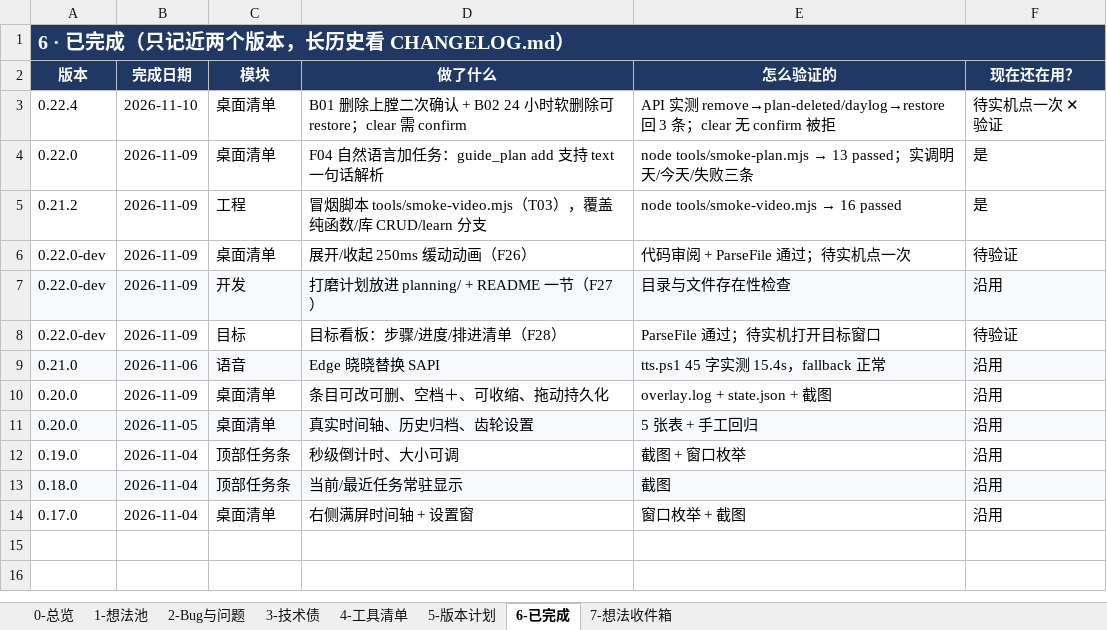
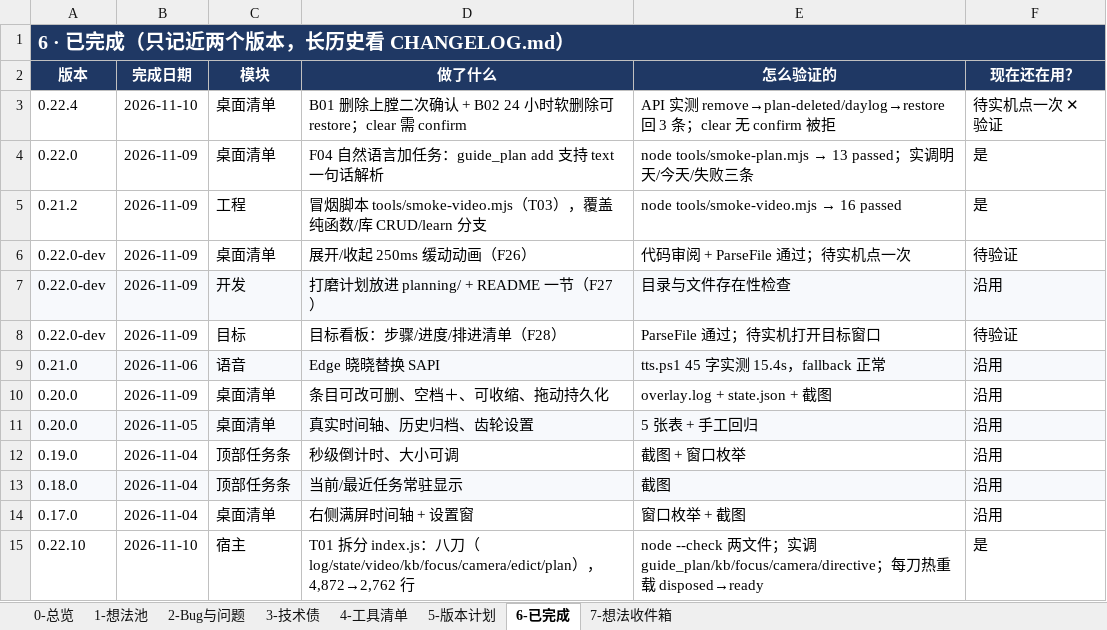
Before and after one commit to fahsq72lan/dsh-guide-tutor, an Excel workbook: planning/打磨计划-2026-11.xlsx, sheet 6-已完成, drawn as a sheet; values as stored, in another font and other column widths than the file's, no borders; table styles not drawn; the diff names each change by its address in the sheet, - before the commit and + after, or states it on an @@ line.

```diff
--- a/planning/打磨计划-2026-11.xlsx (sheet 6-已完成)
+++ b/planning/打磨计划-2026-11.xlsx (sheet 6-已完成)
+row 15: 0.22.10 | 2026-11-10 | 宿主 | T01 拆分 index.js：八刀（log/state/video/kb/focus/camera/edict/plan），4,872→2,762 行 | node --check 两文件；实调 guide_plan/kb/focus/camera/directive；每刀热重载 disposed→ready | 是
```
Also changed, not shown: sheet 3-技术债, sheet 1-想法池, 打磨计划-2026-11.xlsx, 2 other files.
